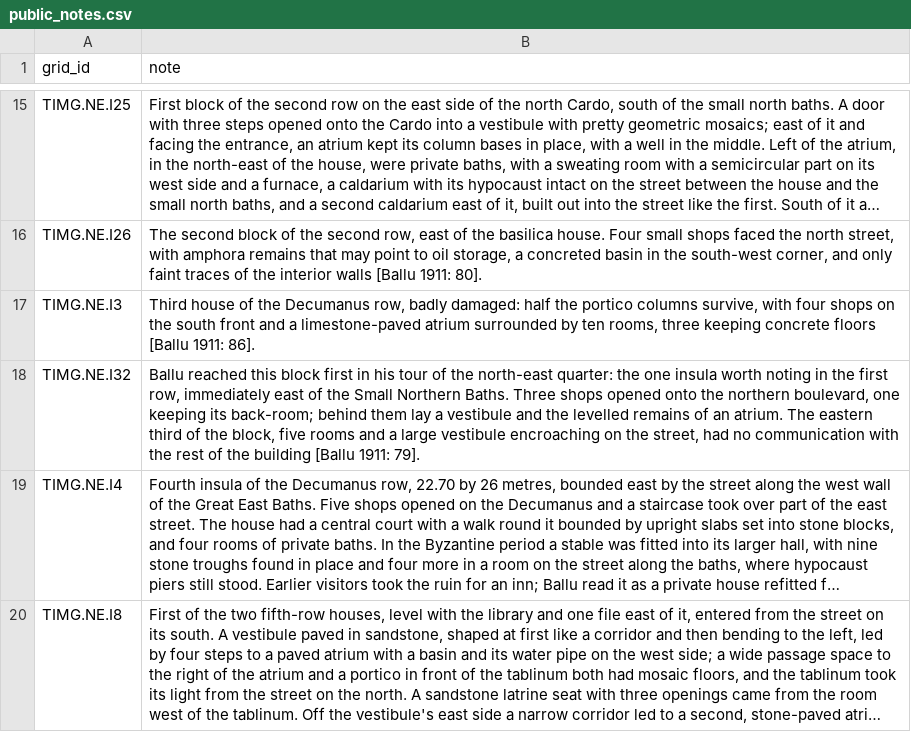
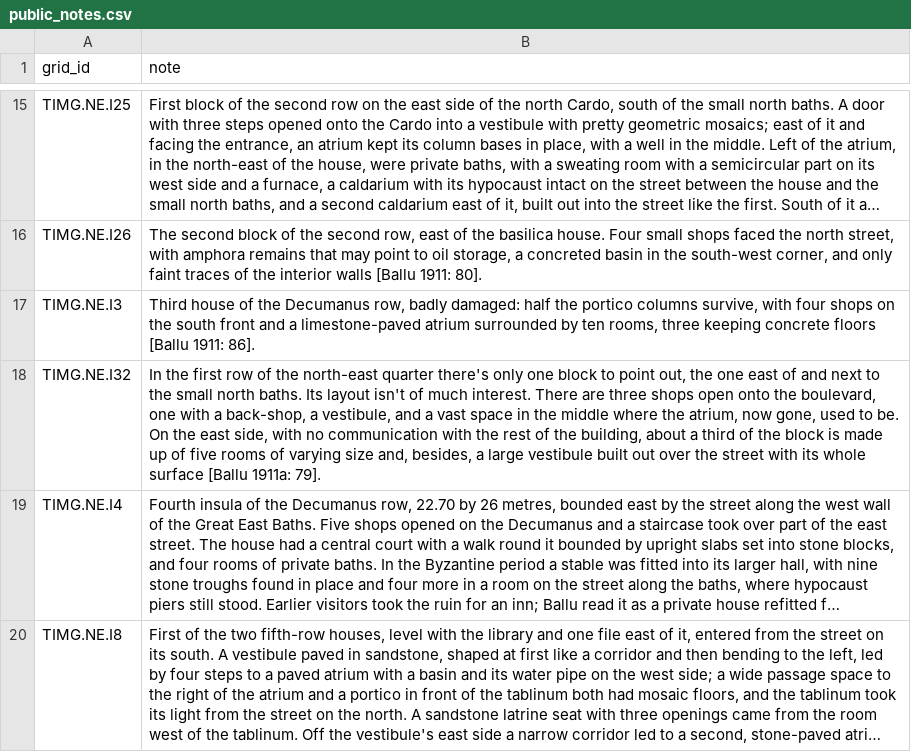
Before and after one commit to kimedher/timgadhouses, a CSV file: scripts/public_notes.csv, drawn as a sheet; only a part is shown, gaps mark what is left out; long unchanged cells end in …; the diff names each change by its address in the sheet, - before the commit and + after, or states it on an @@ line.

```diff
--- a/scripts/public_notes.csv
+++ b/scripts/public_notes.csv
-B18 (note): Ballu reached this block first in his tour of the north-east quarter: the one insula worth noting in the first row, immediately east of the Small Northern Baths. Three shops opened onto the northern boulevard, one keeping its back-room; behind them lay a vestibule and the levelled remains of an atrium. The eastern third of the block, five rooms and a large vestibule encroaching on the street, had no communication with the rest of the building [Ballu 1911: 79].
+B18 (note): In the first row of the north-east quarter there's only one block to point out, the one east of and next to the small north baths. Its layout isn't of much interest. There are three shops open onto the boulevard, one with a back-shop, a vestibule, and a vast space in the middle where the atrium, now gone, used to be. On the east side, with no communication with the rest of the building, about a third of the block is made up of five rooms of varying size and, besides, a large vestibule built out over the street with its whole surface [Ballu 1911a: 79].
```
Also changed, not shown: scripts/analysis_status.csv, 17 other files.
